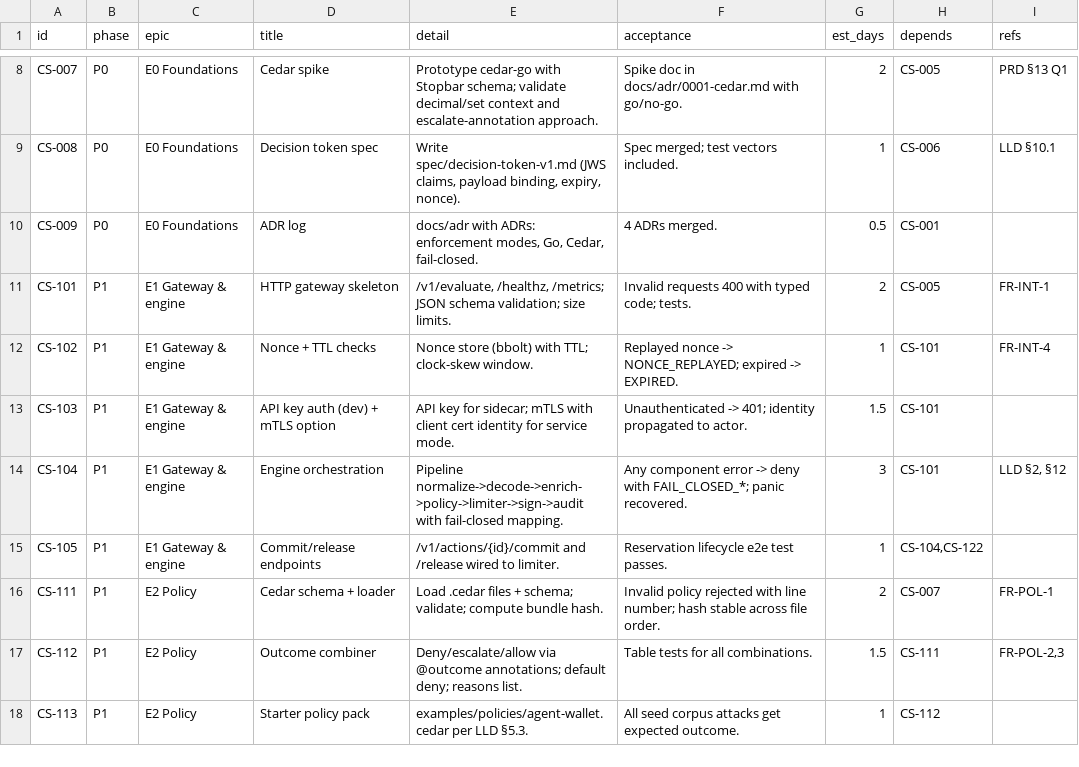
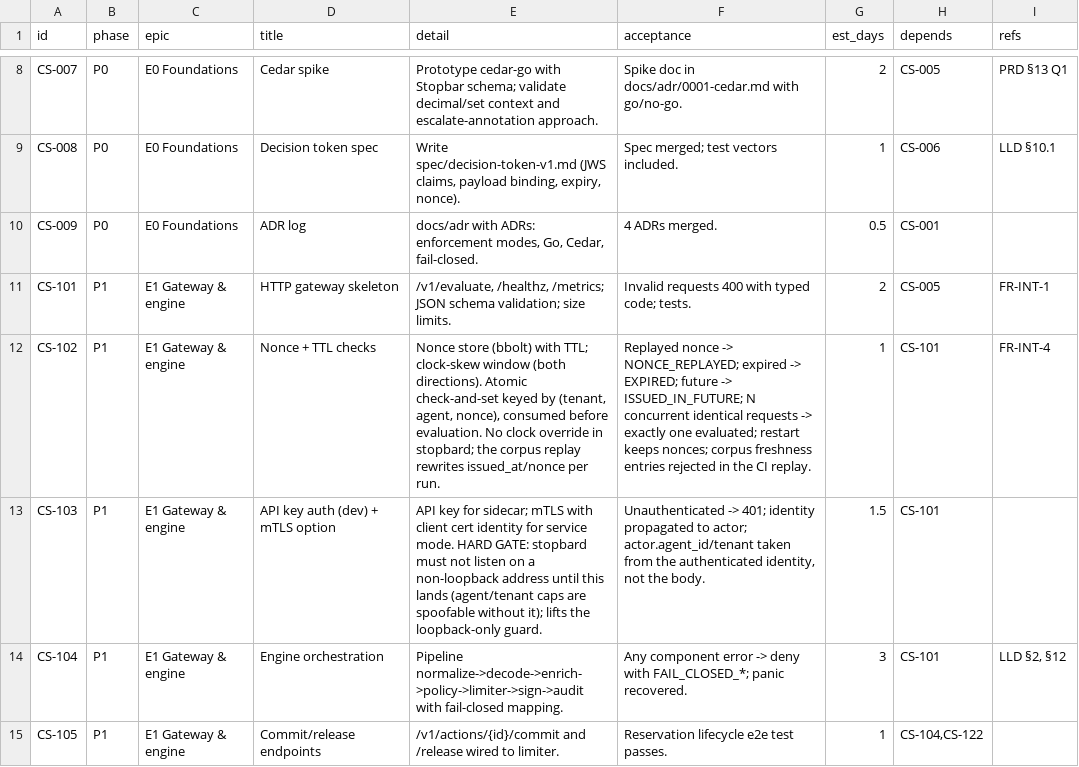
Before and after one commit to NikhilSetiya/stopbar, a CSV file: docs/tasks.csv, drawn as a sheet; only a part is shown, gaps mark what is left out; the shorter side is filled out with more unchanged rows.

```diff
--- a/docs/tasks.csv
+++ b/docs/tasks.csv
@@ -11,4 +11,4 @@ CS-009,P0,E0 Foundations,ADR log,"docs/adr with ADRs: enforcement modes, Go, Ced
 CS-101,P1,E1 Gateway & engine,HTTP gateway skeleton,"/v1/evaluate, /healthz, /metrics; JSON schema validation; size limits.",Invalid requests 400 with typed code; tests.,2,CS-005,FR-INT-1
-CS-102,P1,E1 Gateway & engine,Nonce + TTL checks,Nonce store (bbolt) with TTL; clock-skew window.,Replayed nonce -> NONCE_REPLAYED; expired -> EXPIRED.,1,CS-101,FR-INT-4
-CS-103,P1,E1 Gateway & engine,API key auth (dev) + mTLS option,API key for sidecar; mTLS with client cert identity for service mode.,Unauthenticated -> 401; identity propagated to actor.,1.5,CS-101,
+CS-102,P1,E1 Gateway & engine,Nonce + TTL checks,"Nonce store (bbolt) with TTL; clock-skew window (both directions). Atomic check-and-set keyed by (tenant, agent, nonce), consumed before evaluation. No clock override in stopbard; the corpus replay rewrites issued_at/nonce per run.",Replayed nonce -> NONCE_REPLAYED; expired -> EXPIRED; future -> ISSUED_IN_FUTURE; N concurrent identical requests -> exactly one evaluated; restart keeps nonces; corpus freshness entries rejected in the CI replay.,1,CS-101,FR-INT-4
+CS-103,P1,E1 Gateway & engine,API key auth (dev) + mTLS option,API key for sidecar; mTLS with client cert identity for service mode. HARD GATE: stopbard must not listen on a non-loopback address until this lands (agent/tenant caps are spoofable without it); lifts the loopback-only guard.,"Unauthenticated -> 401; identity propagated to actor; actor.agent_id/tenant taken from the authenticated identity, not the body.",1.5,CS-101,
 CS-104,P1,E1 Gateway & engine,Engine orchestration,Pipeline normalize->decode->enrich->policy->limiter->sign->audit with fail-closed mapping.,Any component error -> deny with FAIL_CLOSED_*; panic recovered.,3,CS-101,"LLD §2, §12"
```
Also changed, not shown: 18 other files.
